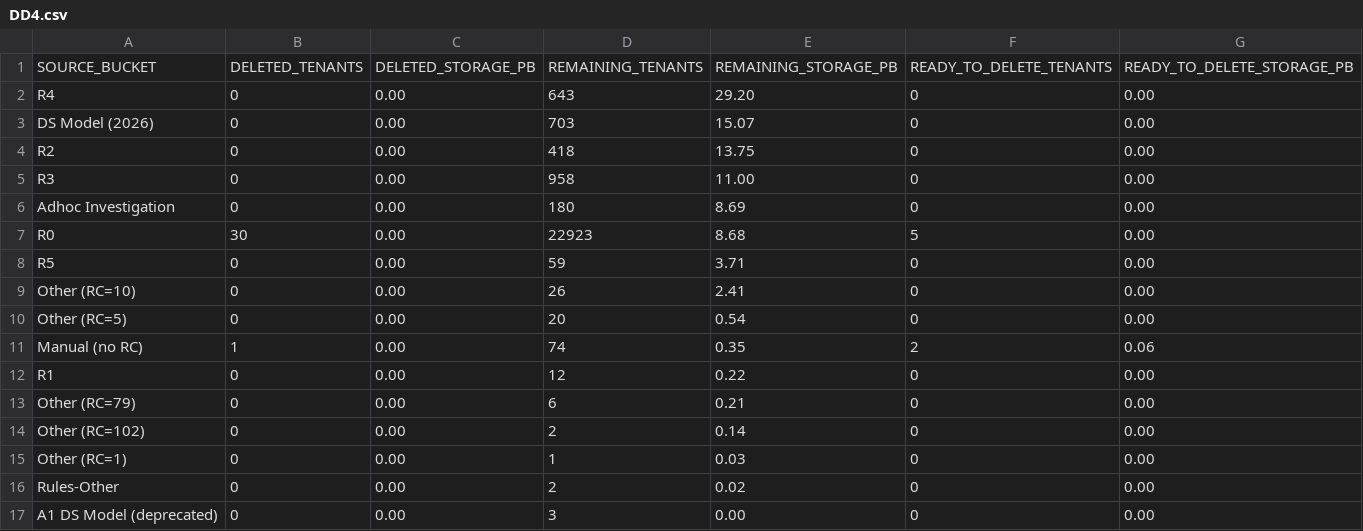
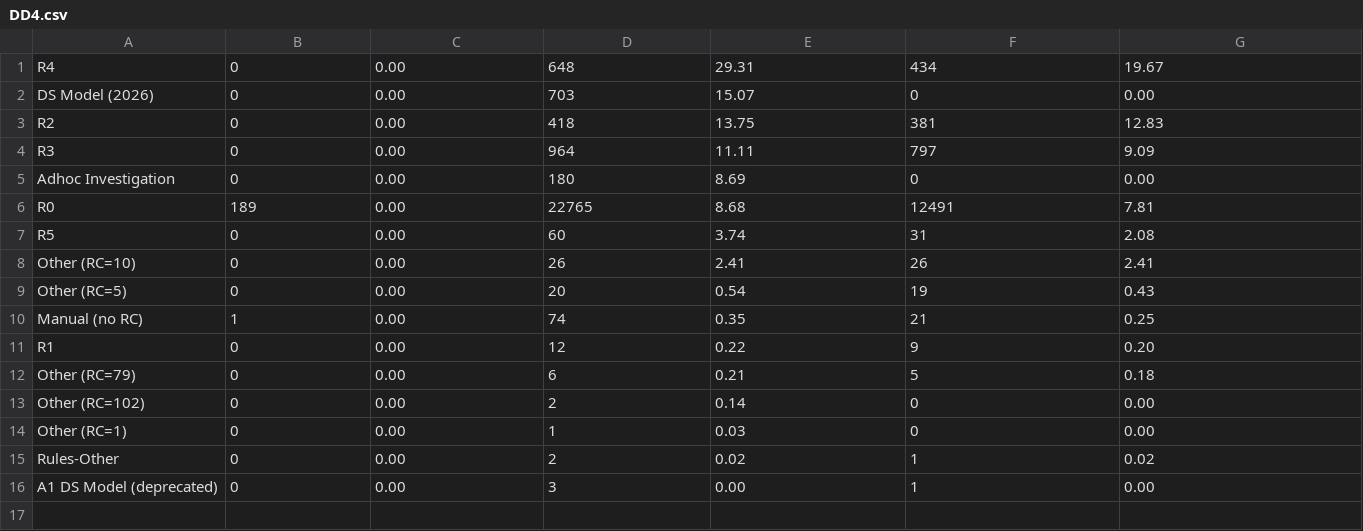
Before and after one commit to varunvaithy/fab-biweekly-dashboard, a CSV file: deletion-plan/Results for Dashboard/DD4.csv, drawn as a sheet.

Commit message:
Update deletion dashboard with DDC sections and latest CSV data

```diff
--- a/deletion-plan/Results for Dashboard/DD4.csv
+++ b/deletion-plan/Results for Dashboard/DD4.csv
@@ -1,17 +1,16 @@
-SOURCE_BUCKET,DELETED_TENANTS,DELETED_STORAGE_PB,REMAINING_TENANTS,REMAINING_STORAGE_PB,READY_TO_DELETE_TENANTS,READY_TO_DELETE_STORAGE_PB
-R4,0,0.00,643,29.20,0,0.00
+R4,0,0.00,648,29.31,434,19.67
 DS Model (2026),0,0.00,703,15.07,0,0.00
-R2,0,0.00,418,13.75,0,0.00
-R3,0,0.00,958,11.00,0,0.00
+R2,0,0.00,418,13.75,381,12.83
+R3,0,0.00,964,11.11,797,9.09
 Adhoc Investigation,0,0.00,180,8.69,0,0.00
-R0,30,0.00,22923,8.68,5,0.00
-R5,0,0.00,59,3.71,0,0.00
-Other (RC=10),0,0.00,26,2.41,0,0.00
-Other (RC=5),0,0.00,20,0.54,0,0.00
-Manual (no RC),1,0.00,74,0.35,2,0.06
-R1,0,0.00,12,0.22,0,0.00
-Other (RC=79),0,0.00,6,0.21,0,0.00
+R0,189,0.00,22765,8.68,12491,7.81
+R5,0,0.00,60,3.74,31,2.08
+Other (RC=10),0,0.00,26,2.41,26,2.41
+Other (RC=5),0,0.00,20,0.54,19,0.43
+Manual (no RC),1,0.00,74,0.35,21,0.25
+R1,0,0.00,12,0.22,9,0.20
+Other (RC=79),0,0.00,6,0.21,5,0.18
 Other (RC=102),0,0.00,2,0.14,0,0.00
 Other (RC=1),0,0.00,1,0.03,0,0.00
-Rules-Other,0,0.00,2,0.02,0,0.00
-A1 DS Model (deprecated),0,0.00,3,0.00,0,0.00
+Rules-Other,0,0.00,2,0.02,1,0.02
+A1 DS Model (deprecated),0,0.00,3,0.00,1,0.00
```
Also changed, not shown: deletion-plan/Results for Dashboard/DD6.csv, deletion-plan/Results for Dashboard/DD7.csv, 10 other files.
